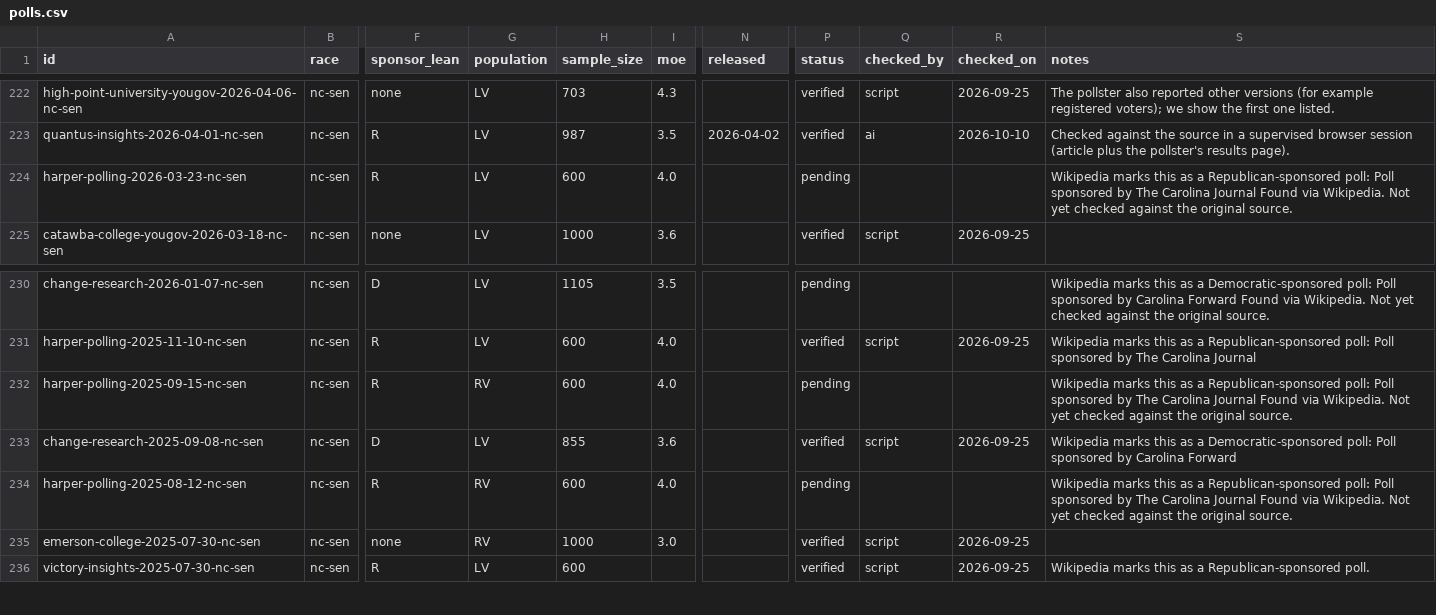
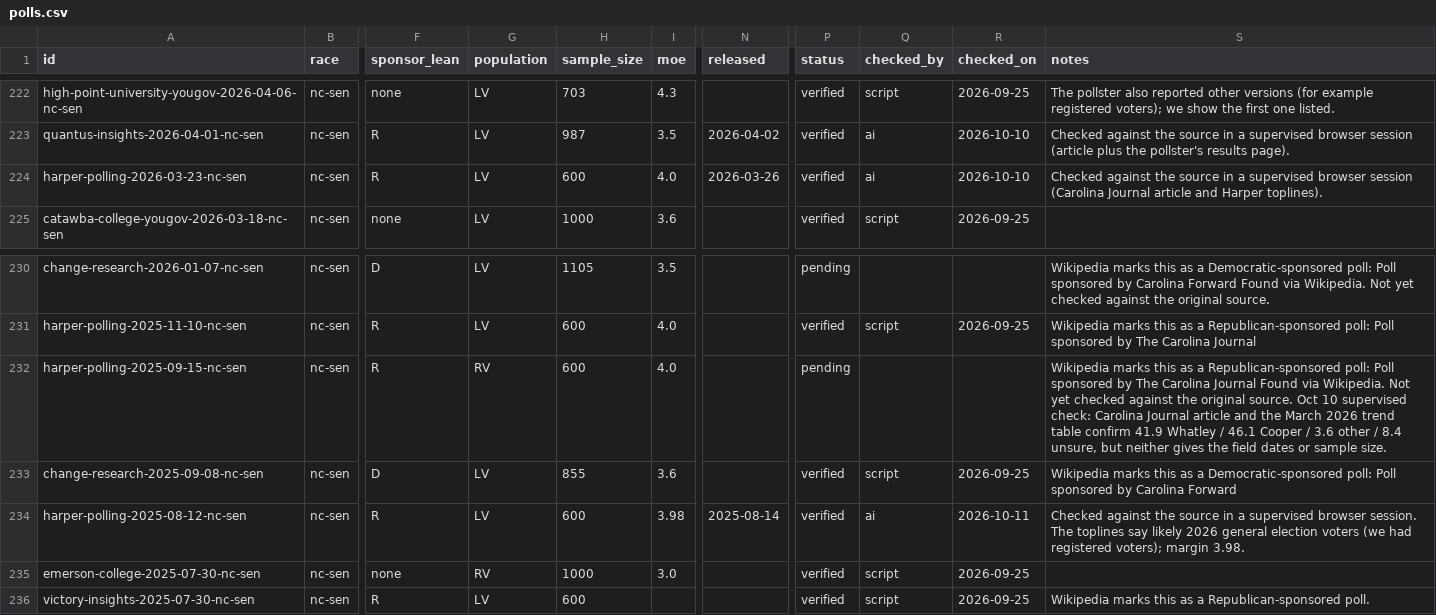
Before and after one commit to thomasdllrd1-ops/unspun, a CSV file: data/polls/polls.csv, drawn as a sheet; only a part is shown, gaps mark what is left out; the diff names each change by its address in the sheet, - before the commit and + after, or states it on an @@ line.

```diff
--- a/data/polls/polls.csv
+++ b/data/polls/polls.csv
-N224 (released): (empty)
+N224 (released): 2026-03-26
-P224 (status): pending
+P224 (status): verified
-Q224 (checked_by): (empty)
+Q224 (checked_by): ai
-R224 (checked_on): (empty)
+R224 (checked_on): 2026-10-10
-S224 (notes): Wikipedia marks this as a Republican-sponsored poll: Poll sponsored by The Carolina Journal Found via Wikipedia. Not yet checked against the original source.
+S224 (notes): Checked against the source in a supervised browser session (Carolina Journal article and Harper toplines).
-S232 (notes): …original source.
+S232 (notes): …original source. Oct 10 supervised check: Carolina Journal article and the March 2026 trend table confirm 41.9 Whatley / 46.1 Cooper / 3.6 other / 8.4 unsure, but neither gives the field dates or sample size.
-G234 (population): RV
+G234 (population): LV
-I234 (moe): 4.0
+I234 (moe): 3.98
-N234 (released): (empty)
+N234 (released): 2025-08-14
-P234 (status): pending
+P234 (status): verified
-Q234 (checked_by): (empty)
+Q234 (checked_by): ai
-R234 (checked_on): (empty)
+R234 (checked_on): 2026-10-11
-S234 (notes): Wikipedia marks this as a Republican-sponsored poll: Poll sponsored by The Carolina Journal Found via Wikipedia. Not yet checked against the original source.
+S234 (notes): Checked against the source in a supervised browser session. The toplines say likely 2026 general election voters (we had registered voters); margin 3.98.
```
Also changed, not shown: data/polls/poll_results.csv.
